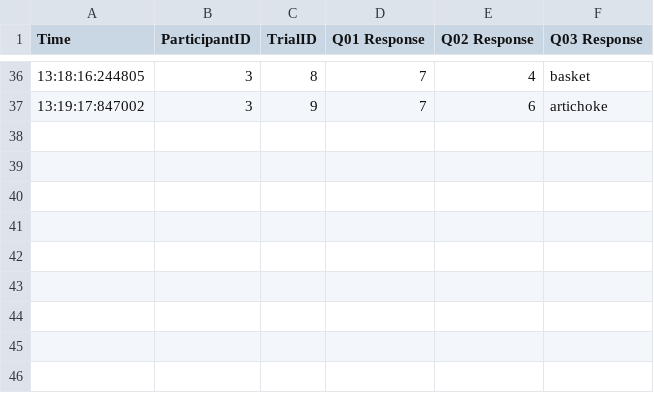
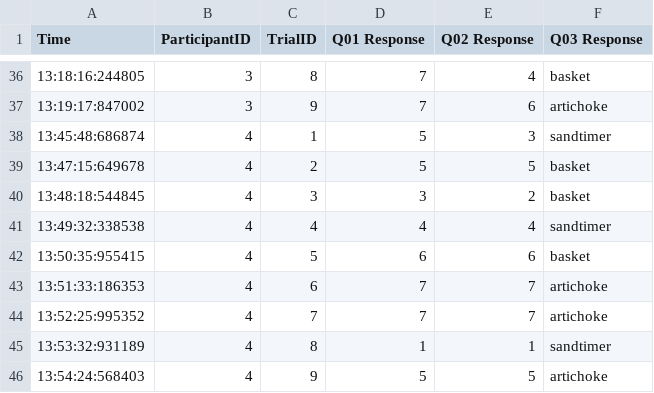
Before and after one commit to alexsleat/study_feedback_page, a CSV file: survey_results.csv, drawn as a sheet; only a part is shown, gaps mark what is left out.

Commit message:
participant 5 data

```diff
--- a/survey_results.csv
+++ b/survey_results.csv
@@ -37 +37,10 @@ Time,ParticipantID,TrialID,Q01 Response,Q02 Response,Q03 Response
 13:19:17:847002,3,9,7,6,artichoke
+13:45:48:686874,4,1,5,3,sandtimer
+13:47:15:649678,4,2,5,5,basket
+13:48:18:544845,4,3,3,2,basket
+13:49:32:338538,4,4,4,4,sandtimer
+13:50:35:955415,4,5,6,6,basket
+13:51:33:186353,4,6,7,7,artichoke
+13:52:25:995352,4,7,7,7,artichoke
+13:53:32:931189,4,8,1,1,sandtimer
+13:54:24:568403,4,9,5,5,artichoke
```
